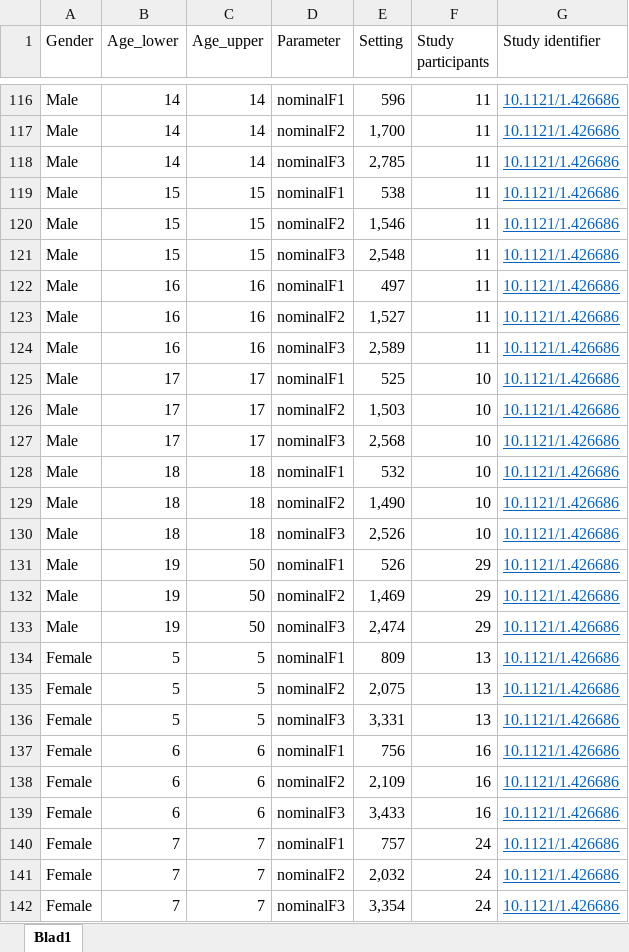
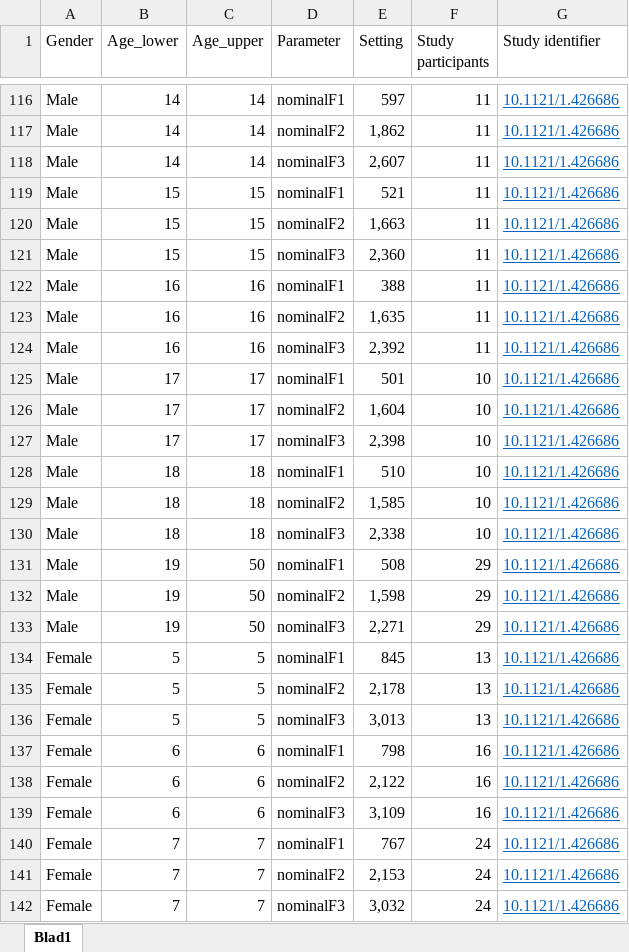
Before and after one commit to humlab-speech/reindeer, an Excel workbook: inst/default_parameters.xlsx, sheet Blad1, drawn as a sheet; only a part is shown, gaps mark what is left out; values as stored, in another font and other column widths than the file's, no borders; the diff covers the shown part only; the diff names each change by its address in the sheet, - before the commit and + after, or states it on an @@ line.

```diff
--- a/inst/default_parameters.xlsx (sheet Blad1)
+++ b/inst/default_parameters.xlsx (sheet Blad1)
-E116 (Setting): 596
+E116 (Setting): 597
-E117 (Setting): 1,700
+E117 (Setting): 1,862
-E118 (Setting): 2,785
+E118 (Setting): 2,607
-E119 (Setting): 538
+E119 (Setting): 521
-E120 (Setting): 1,546
+E120 (Setting): 1,663
-E121 (Setting): 2,548
+E121 (Setting): 2,360
-E122 (Setting): 497
+E122 (Setting): 388
-E123 (Setting): 1,527
+E123 (Setting): 1,635
-E124 (Setting): 2,589
+E124 (Setting): 2,392
-E125 (Setting): 525
+E125 (Setting): 501
-E126 (Setting): 1,503
+E126 (Setting): 1,604
-E127 (Setting): 2,568
+E127 (Setting): 2,398
-E128 (Setting): 532
+E128 (Setting): 510
-E129 (Setting): 1,490
+E129 (Setting): 1,585
-E130 (Setting): 2,526
+E130 (Setting): 2,338
-E131 (Setting): 526
+E131 (Setting): 508
-E132 (Setting): 1,469
+E132 (Setting): 1,598
-E133 (Setting): 2,474
+E133 (Setting): 2,271
-E134 (Setting): 809
+E134 (Setting): 845
-E135 (Setting): 2,075
+E135 (Setting): 2,178
-E136 (Setting): 3,331
+E136 (Setting): 3,013
-E137 (Setting): 756
+E137 (Setting): 798
-E138 (Setting): 2,109
+E138 (Setting): 2,122
-E139 (Setting): 3,433
+E139 (Setting): 3,109
-E140 (Setting): 757
+E140 (Setting): 767
-E141 (Setting): 2,032
+E141 (Setting): 2,153
-E142 (Setting): 3,354
+E142 (Setting): 3,032
```
Also changed, not shown: 63 edited cells elsewhere in this sheet, 1 other file.
